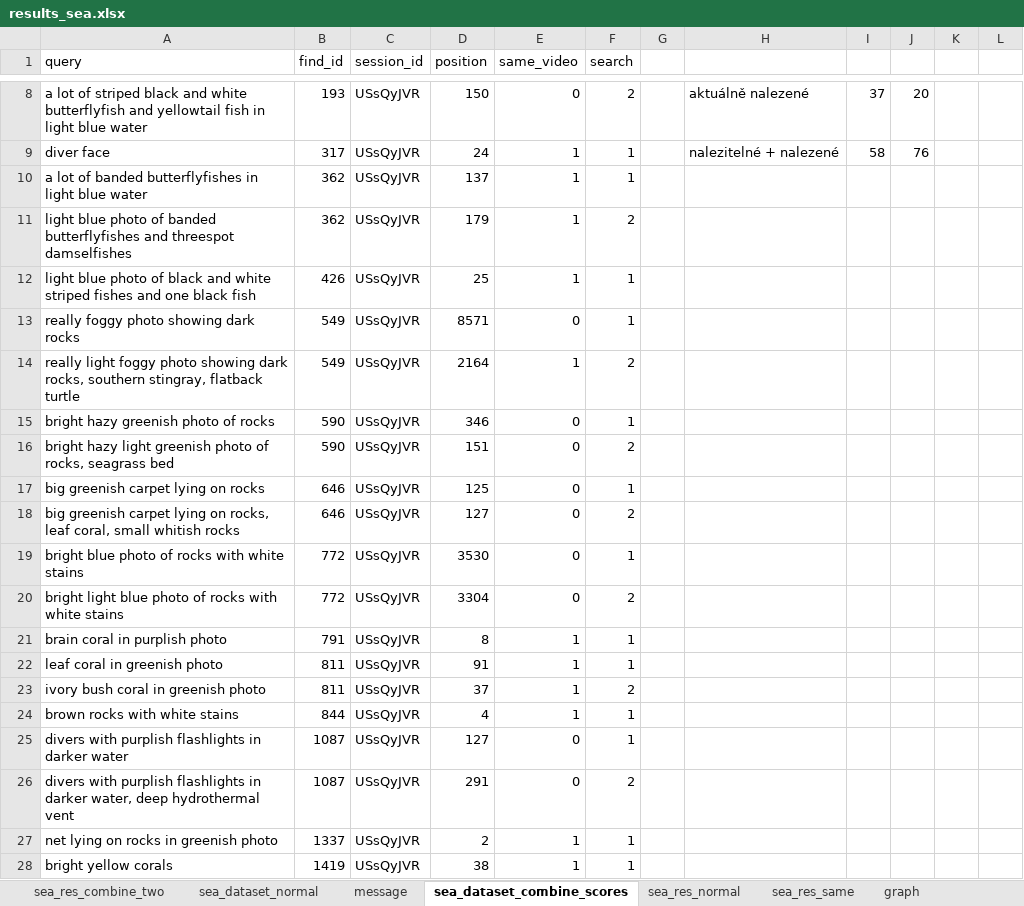
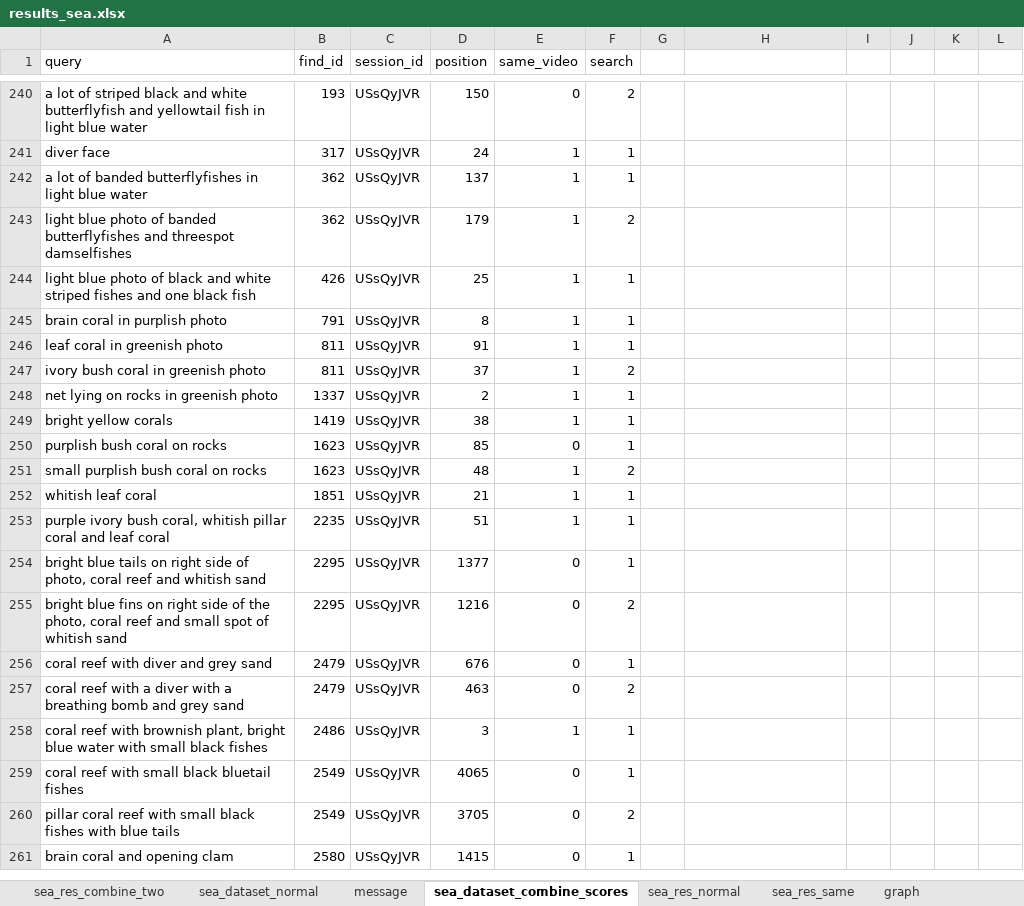
Before and after one commit to zuzavop/image-searcher, an Excel workbook: result/results_sea.xlsx, sheet sea_dataset_combine_scores, drawn as a sheet; only a part is shown, gaps mark what is left out; the shorter side is filled out with more unchanged rows; values as stored, in another font and other column widths than the file's, no borders; charts and pictures and table styles not drawn; removed rows and columns are numbered as before the commit, all else as after; the diff covers the shown part only; the diff names each change by its address in the sheet, - before the commit and + after, or states it on an @@ line.

Commit message:
update result data (remove rocks, ...)

```diff
--- a/result/results_sea.xlsx (sheet sea_dataset_combine_scores)
+++ b/result/results_sea.xlsx (sheet sea_dataset_combine_scores)
-H240: aktuálně nalezené
+H240: (empty)
-I240: 37
+I240: (empty)
-J240: 20
+J240: (empty)
-H241: nalezitelné + nalezené
+H241: (empty)
-I241: 58
+I241: (empty)
-J241: 76
+J241: (empty)
-row 13: really foggy photo showing dark rocks | 549 | USsQyJVR | 8571 | 0 | 1
-row 14: really light foggy photo showing dark rocks, southern stingray, flatback turtle | 549 | USsQyJVR | 2164 | 1 | 2
-row 15: bright hazy greenish photo of rocks | 590 | USsQyJVR | 346 | 0 | 1
-row 16: bright hazy light greenish photo of rocks, seagrass bed | 590 | USsQyJVR | 151 | 0 | 2
-row 17: big greenish carpet lying on rocks | 646 | USsQyJVR | 125 | 0 | 1
-row 18: big greenish carpet lying on rocks, leaf coral, small whitish rocks | 646 | USsQyJVR | 127 | 0 | 2
-row 19: bright blue photo of rocks with white stains | 772 | USsQyJVR | 3530 | 0 | 1
-row 20: bright light blue photo of rocks with white stains | 772 | USsQyJVR | 3304 | 0 | 2
-row 24: brown rocks with white stains | 844 | USsQyJVR | 4 | 1 | 1
-row 25: divers with purplish flashlights in darker water | 1087 | USsQyJVR | 127 | 0 | 1
-row 26: divers with purplish flashlights in darker water, deep hydrothermal vent | 1087 | USsQyJVR | 291 | 0 | 2
```
Also changed, not shown: 232 added rows, 52 removed rows and 8 edited cells elsewhere in this sheet, sheet sea_dataset_normal, formulas that keep their value, charts or pictures, 6 other files.
